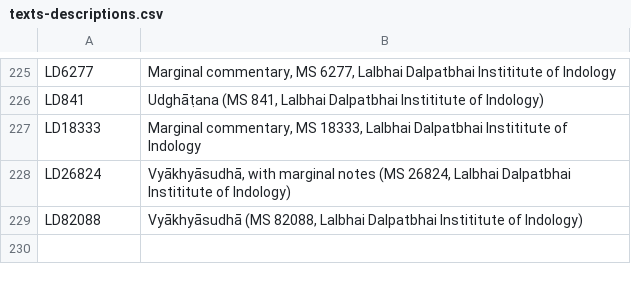
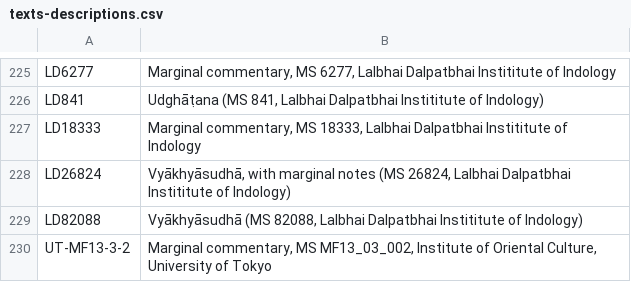
Before and after one commit to chchch/amarakosa, a CSV file: texts-descriptions.csv, drawn as a sheet; only a part is shown, gaps mark what is left out.

Commit message:
add texts, fixed typos

```diff
--- a/texts-descriptions.csv
+++ b/texts-descriptions.csv
@@ -229 +229,2 @@ LD26824,"Vyākhyāsudhā, with marginal notes (MS 26824, Lalbhai Dalpatbhai Inst
 LD82088,"Vyākhyāsudhā (MS 82088, Lalbhai Dalpatbhai Instititute of Indology)"
+UT-MF13-3-2,"Marginal commentary, MS MF13_03_002, Institute of Oriental Culture, University of Tokyo"
```
Also changed, not shown: 5 other files.
